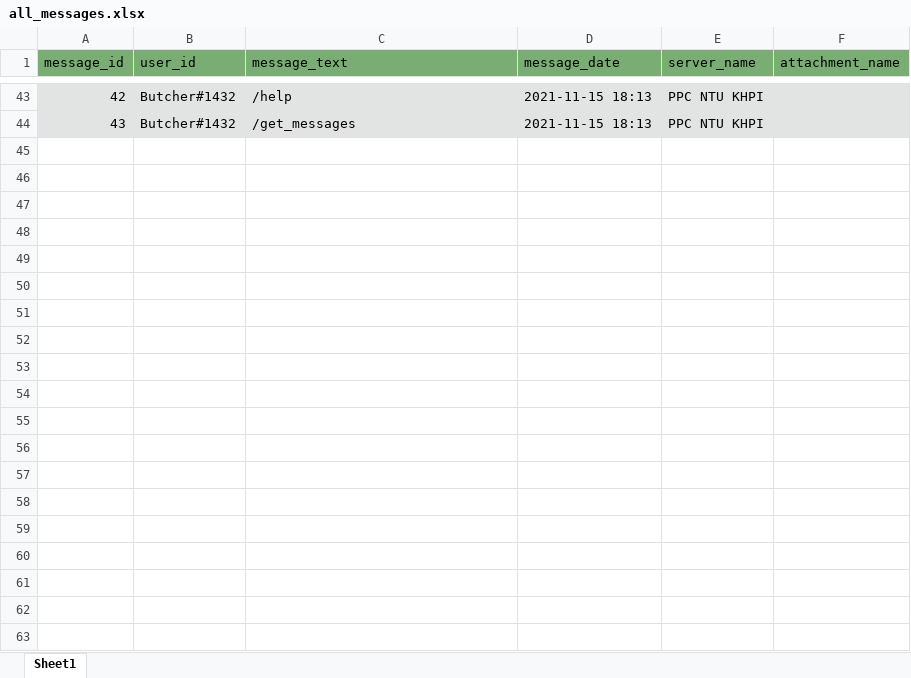
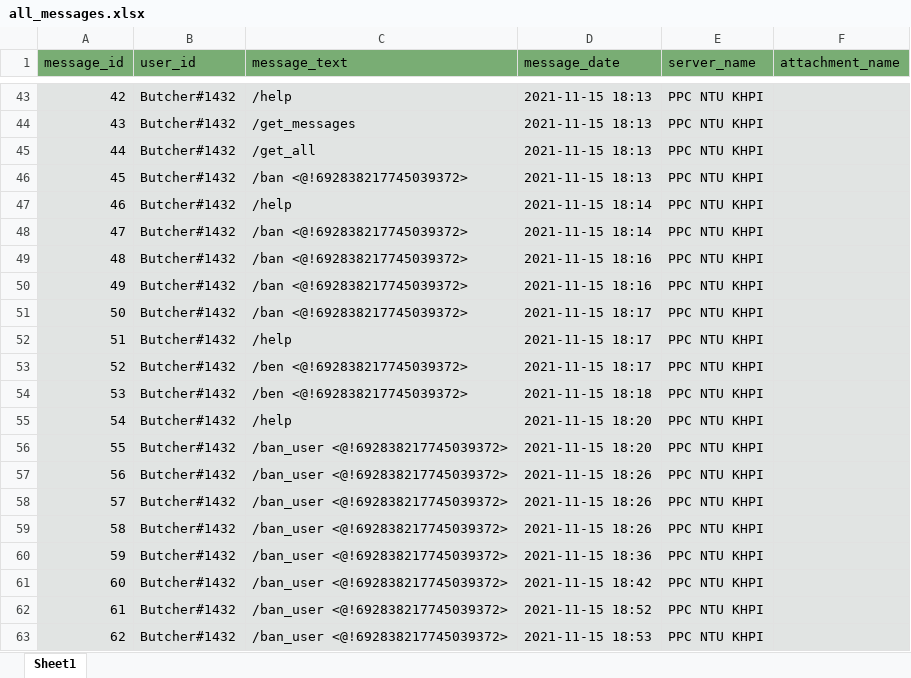
Before and after one commit to Rifleborn/Riflebot, an Excel workbook: discord_bot/export/all_messages.xlsx, sheet Sheet1, drawn as a sheet; only a part is shown, gaps mark what is left out; values as stored, in another font and other column widths than the file's, no borders; the diff covers the shown part only; the diff names each change by its address in the sheet, - before the commit and + after, or states it on an @@ line.

```diff
--- a/discord_bot/export/all_messages.xlsx (sheet Sheet1)
+++ b/discord_bot/export/all_messages.xlsx (sheet Sheet1)
+row 45: 44 | Butcher#1432 | /get_all | 2021-11-15 18:13 | PPC NTU KHPI
+row 46: 45 | Butcher#1432 | /ban <@!692838217745039372> | 2021-11-15 18:13 | PPC NTU KHPI
+row 47: 46 | Butcher#1432 | /help | 2021-11-15 18:14 | PPC NTU KHPI
+row 48: 47 | Butcher#1432 | /ban <@!692838217745039372> | 2021-11-15 18:14 | PPC NTU KHPI
+row 49: 48 | Butcher#1432 | /ban <@!692838217745039372> | 2021-11-15 18:16 | PPC NTU KHPI
+row 50: 49 | Butcher#1432 | /ban <@!692838217745039372> | 2021-11-15 18:16 | PPC NTU KHPI
+row 51: 50 | Butcher#1432 | /ban <@!692838217745039372> | 2021-11-15 18:17 | PPC NTU KHPI
+row 52: 51 | Butcher#1432 | /help | 2021-11-15 18:17 | PPC NTU KHPI
+row 53: 52 | Butcher#1432 | /ben <@!692838217745039372> | 2021-11-15 18:17 | PPC NTU KHPI
+row 54: 53 | Butcher#1432 | /ben <@!692838217745039372> | 2021-11-15 18:18 | PPC NTU KHPI
+row 55: 54 | Butcher#1432 | /help | 2021-11-15 18:20 | PPC NTU KHPI
+row 56: 55 | Butcher#1432 | /ban_user <@!692838217745039372> | 2021-11-15 18:20 | PPC NTU KHPI
+row 57: 56 | Butcher#1432 | /ban_user <@!692838217745039372> | 2021-11-15 18:26 | PPC NTU KHPI
+row 58: 57 | Butcher#1432 | /ban_user <@!692838217745039372> | 2021-11-15 18:26 | PPC NTU KHPI
+row 59: 58 | Butcher#1432 | /ban_user <@!692838217745039372> | 2021-11-15 18:26 | PPC NTU KHPI
+row 60: 59 | Butcher#1432 | /ban_user <@!692838217745039372> | 2021-11-15 18:36 | PPC NTU KHPI
+row 61: 60 | Butcher#1432 | /ban_user <@!692838217745039372> | 2021-11-15 18:42 | PPC NTU KHPI
+row 62: 61 | Butcher#1432 | /ban_user <@!692838217745039372> | 2021-11-15 18:52 | PPC NTU KHPI
+row 63: 62 | Butcher#1432 | /ban_user <@!692838217745039372> | 2021-11-15 18:53 | PPC NTU KHPI
```
Also changed, not shown: 96 added rows elsewhere in this sheet, discord_bot/export/Butcher#1432.xlsx, 6 other files.
